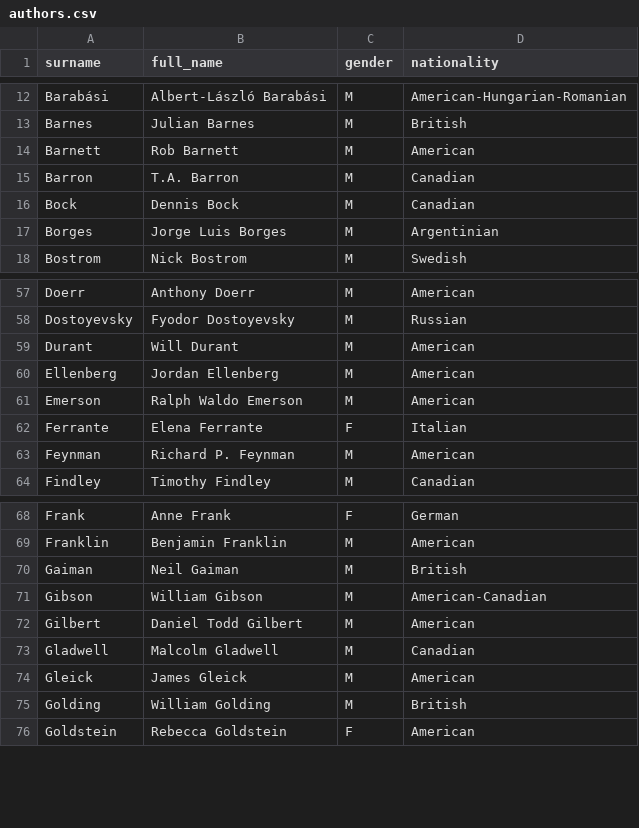
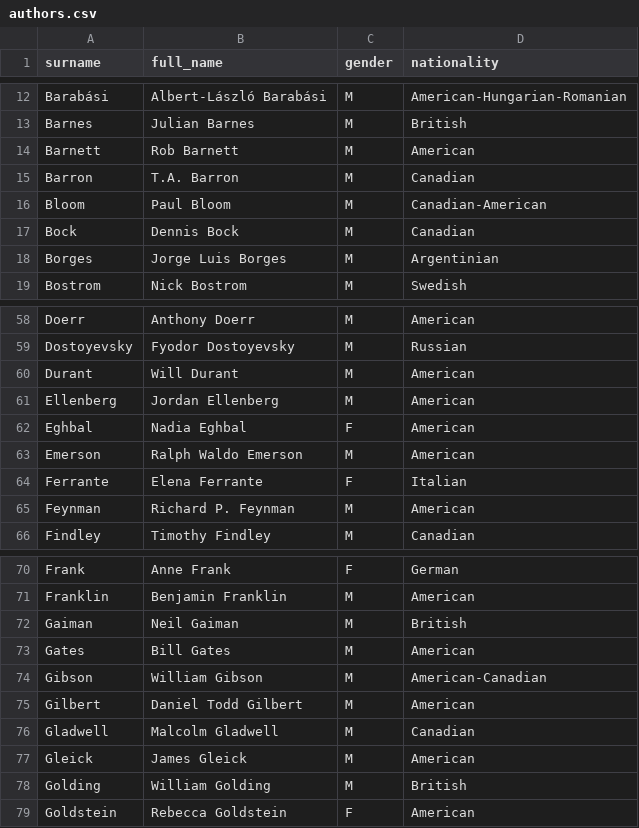
Before and after one commit to davidklaing/davidklaing.github.io, a CSV file: data/books/authors.csv, drawn as a sheet; only a part is shown, gaps mark what is left out; the diff names each change by its address in the sheet, - before the commit and + after, or states it on an @@ line.

```diff
--- a/data/books/authors.csv
+++ b/data/books/authors.csv
+row 16: Bloom | Paul Bloom | M | Canadian-American
+row 62: Eghbal | Nadia Eghbal | F | American
+row 73: Gates | Bill Gates | M | American
```
Also changed, not shown: data/books/books.csv, data/books/readings.csv, 18 other files.
